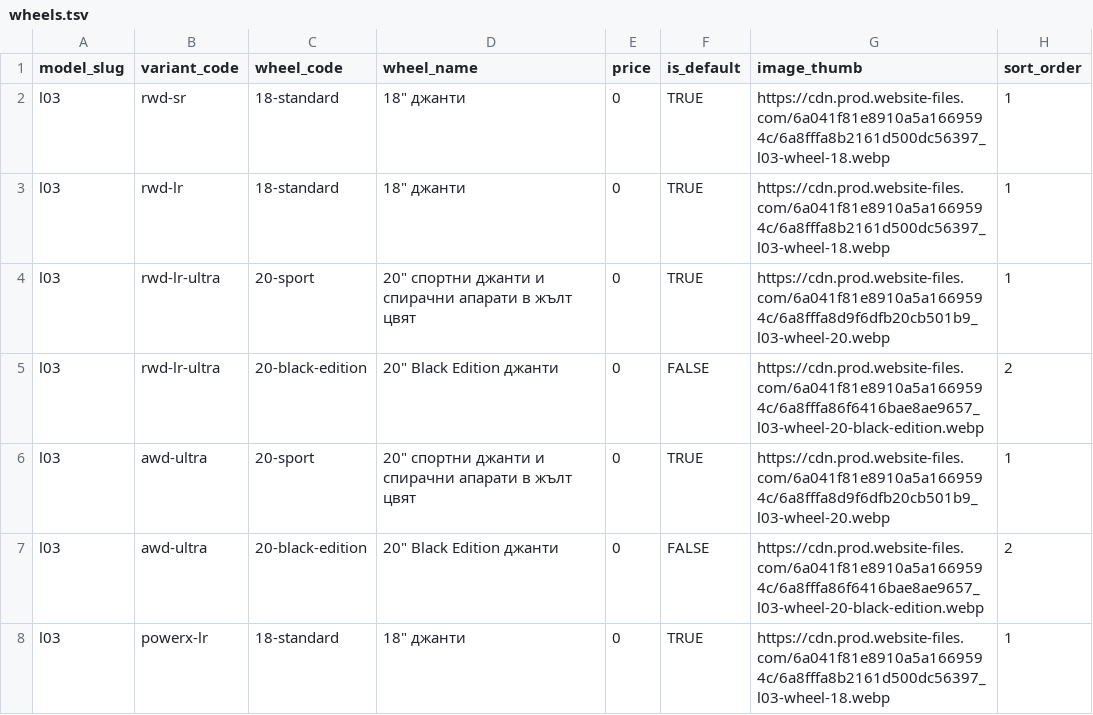
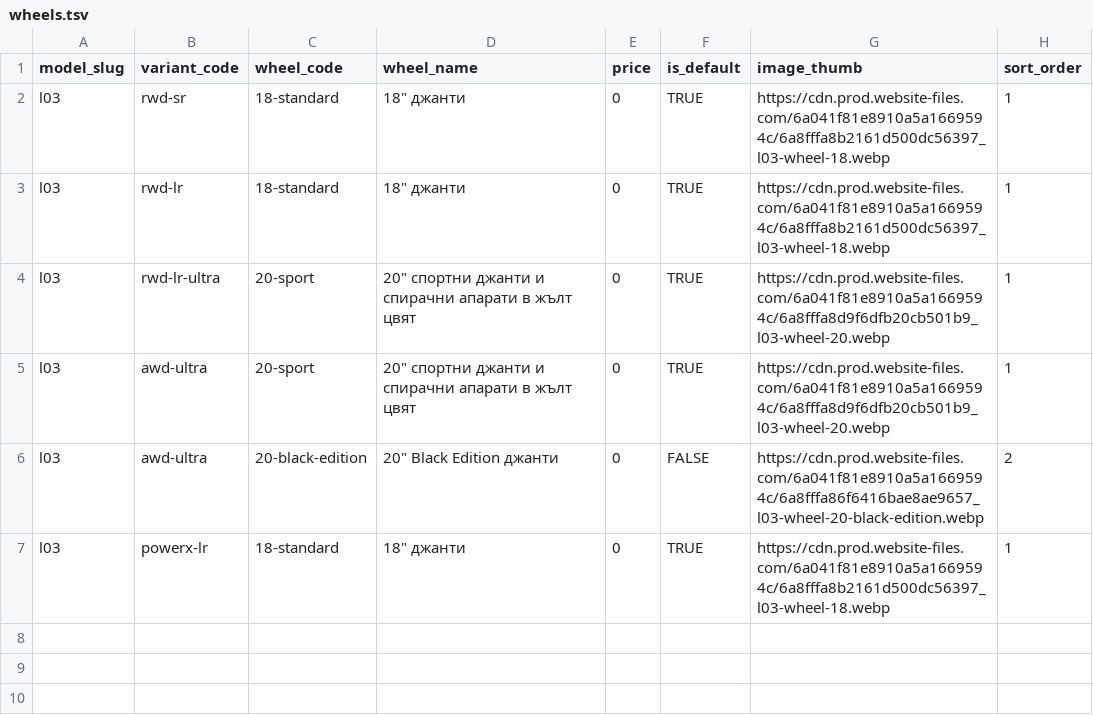
Before and after one commit to branda-agency/xpeng, a TSV file: configurator-data/l03/sheet/wheels.tsv, drawn as a sheet.

```diff
--- a/configurator-data/l03/sheet/wheels.tsv
+++ b/configurator-data/l03/sheet/wheels.tsv
@@ -4,3 +4,2 @@ l03	rwd-lr	18-standard	18" джанти	0	TRUE	https://cdn.prod.website-files.co
 l03	rwd-lr-ultra	20-sport	20" спортни джанти и спирачни апарати в жълт цвят	0	TRUE	https://cdn.prod.website-files.com/6a041f81e8910a5a1669594c/6a8fffa8d9f6dfb20cb501b9_l03-wheel-20.webp	1
-l03	rwd-lr-ultra	20-black-edition	20" Black Edition джанти	0	FALSE	https://cdn.prod.website-files.com/6a041f81e8910a5a1669594c/6a8fffa86f6416bae8ae9657_l03-wheel-20-black-edition.webp	2
 l03	awd-ultra	20-sport	20" спортни джанти и спирачни апарати в жълт цвят	0	TRUE	https://cdn.prod.website-files.com/6a041f81e8910a5a1669594c/6a8fffa8d9f6dfb20cb501b9_l03-wheel-20.webp	1
```
Also changed, not shown: configurator-data/l03/sheet/accessories.tsv, 2 other files.
